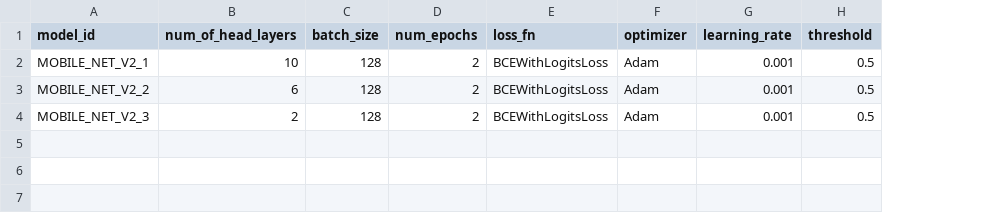
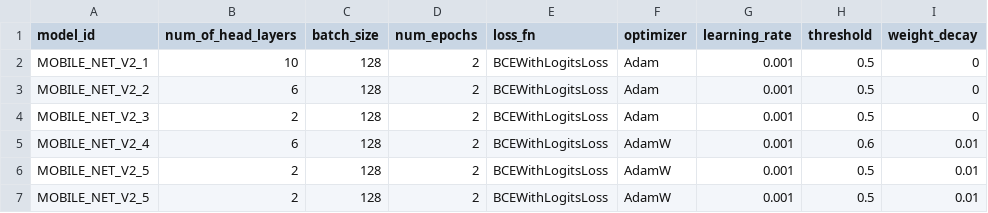
Before and after one commit to peterrr1/FacialAttributeDetection, a CSV file: metadata/model_metadata.csv, drawn as a sheet; the diff names each change by its address in the sheet, - before the commit and + after, or states it on an @@ line.

```diff
--- a/metadata/model_metadata.csv
+++ b/metadata/model_metadata.csv
+column I (weight_decay), rows 2-4: all 0
+row 5: MOBILE_NET_V2_4 | 6 | 128 | 2 | BCEWithLogitsLoss | AdamW | 0.001 | 0.6 | 0.01
+row 6: MOBILE_NET_V2_5 | 2 | 128 | 2 | BCEWithLogitsLoss | AdamW | 0.001 | 0.5 | 0.01
+row 7: MOBILE_NET_V2_5 | 2 | 128 | 2 | BCEWithLogitsLoss | AdamW | 0.001 | 0.5 | 0.01
```
Also changed, not shown: metadata/class_wise_accuracy.csv, metadata/validation_scores.csv, 56 other files.
